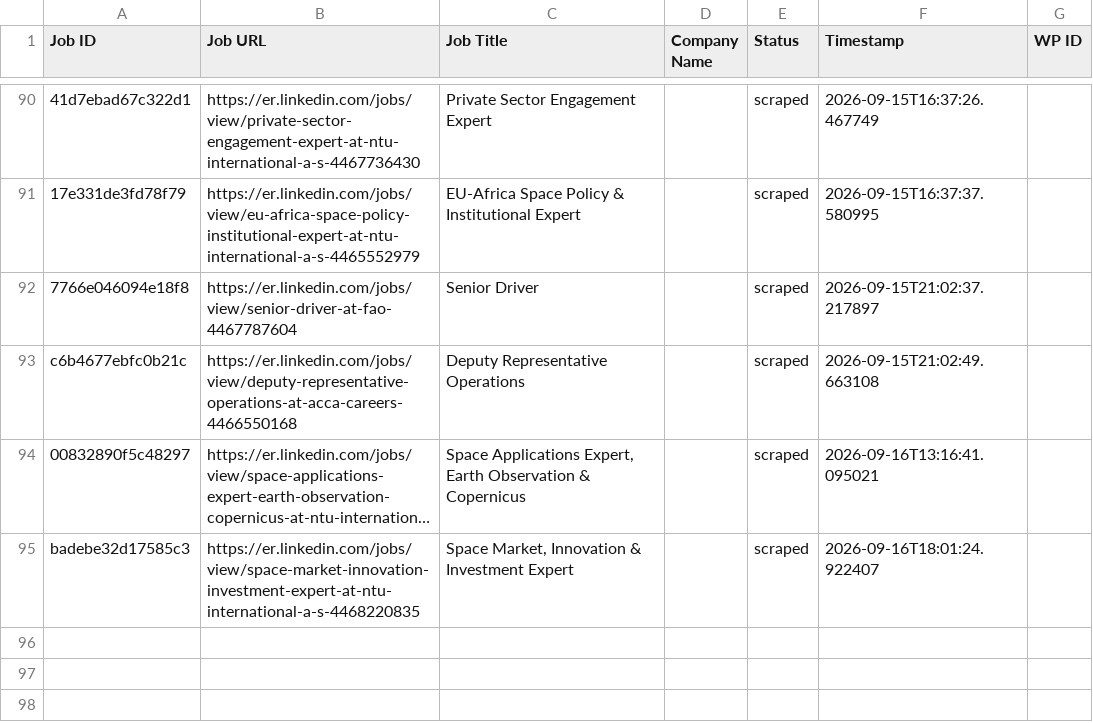
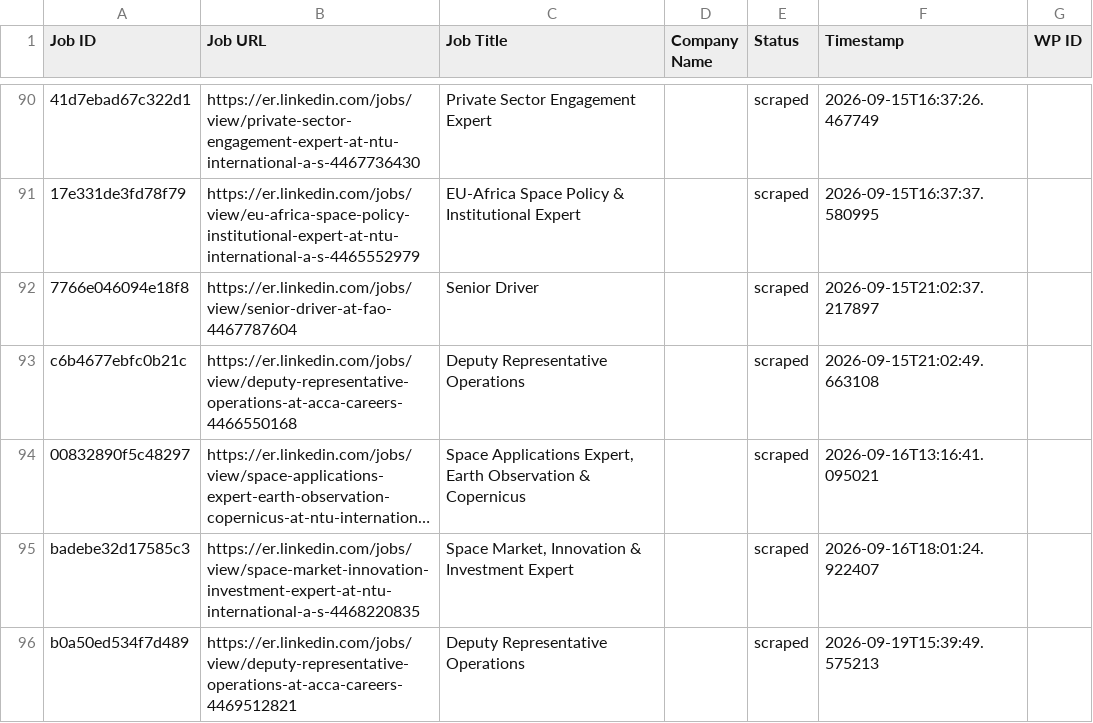
Before and after one commit to innovationinc2000/er, a CSV file: processed_jobs.csv, drawn as a sheet; only a part is shown, gaps mark what is left out; long unchanged cells end in …; the diff names each change by its address in the sheet, - before the commit and + after, or states it on an @@ line.

```diff
--- a/processed_jobs.csv
+++ b/processed_jobs.csv
+row 96: b0a50ed534f7d489 | https://er.linkedin.com/jobs/view/deputy-representative-operations-at-acca-careers-4469512821 | Deputy Representative Operations |  | scraped | 2026-09-19T15:39:49.575213
```
